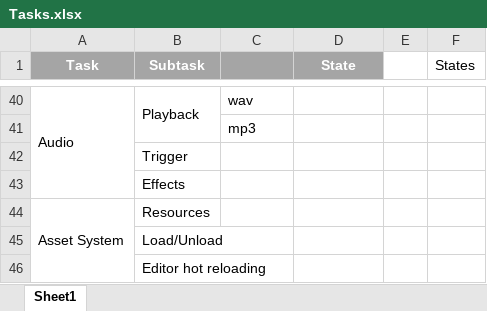
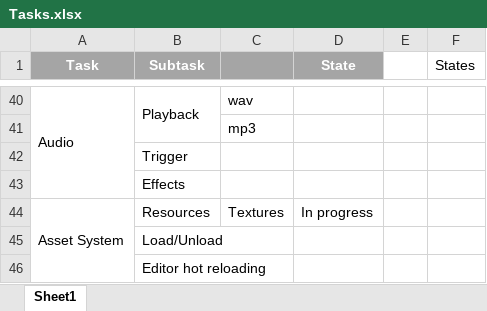
Before and after one commit to Gabriel-Gutic/Orange, an Excel workbook: Tasks.xlsx, sheet Sheet1, drawn as a sheet; only a part is shown, gaps mark what is left out; values as stored, in another font and other column widths than the file's, no borders; table styles not drawn; the diff names each change by its address in the sheet, - before the commit and + after, or states it on an @@ line.

```diff
--- a/Tasks.xlsx (sheet Sheet1)
+++ b/Tasks.xlsx (sheet Sheet1)
-C44: (empty)
+C44: Textures
-D44 (State): (empty)
+D44 (State): In progress
```
